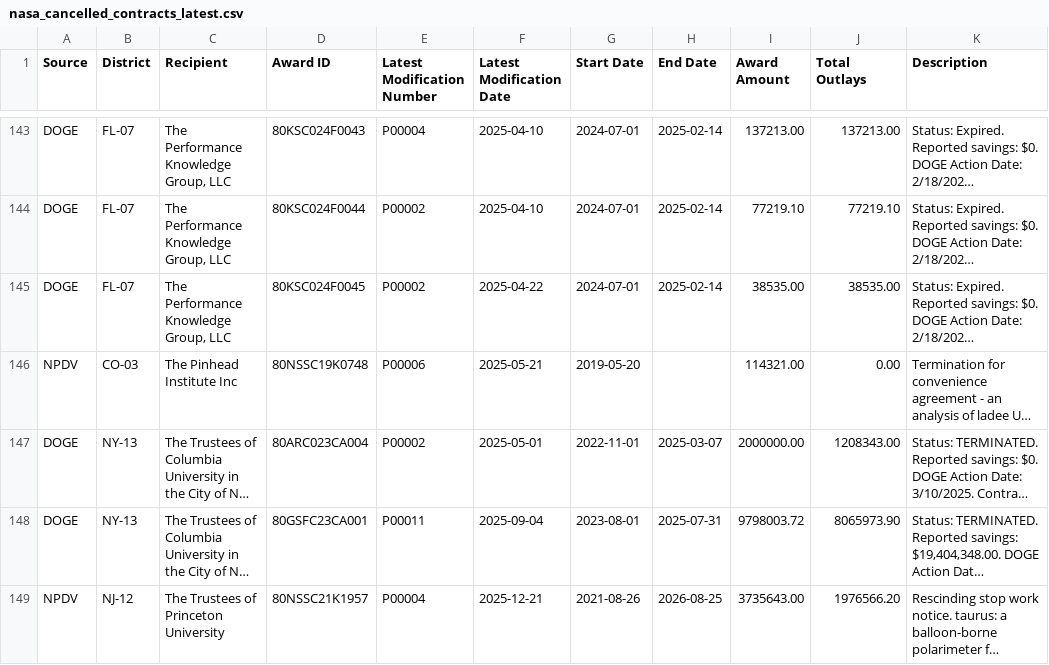
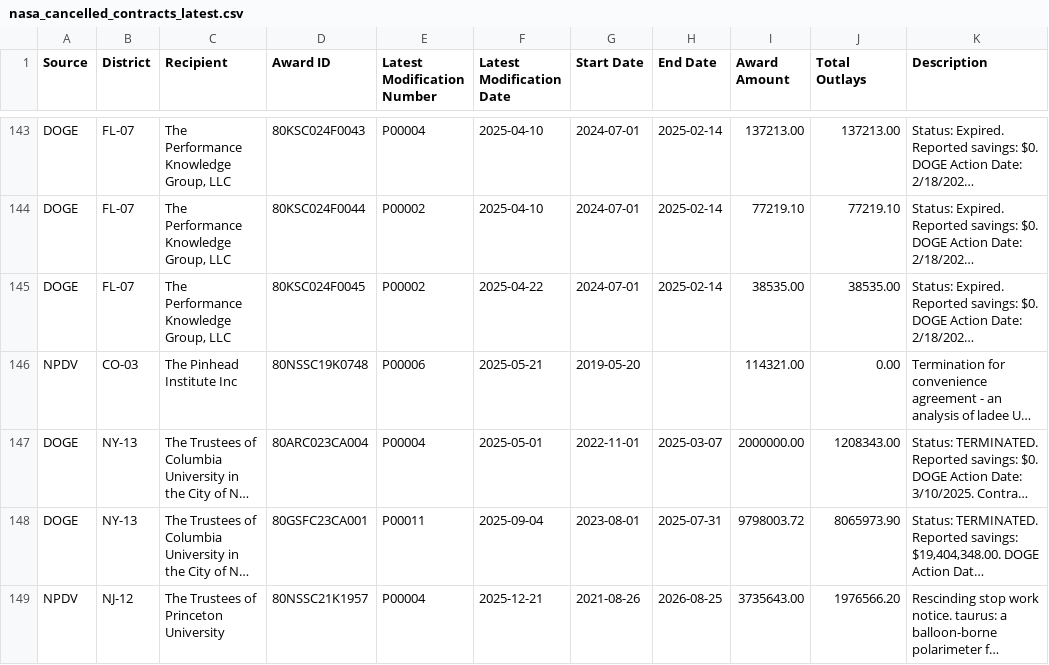
Before and after one commit to planetary-society/dashboards, a CSV file: docs/data/cancellations/nasa_cancelled_contracts_latest.csv, drawn as a sheet; only a part is shown, gaps mark what is left out; long unchanged cells end in …; the diff names each change by its address in the sheet, - before the commit and + after, or states it on an @@ line.

```diff
--- a/docs/data/cancellations/nasa_cancelled_contracts_latest.csv
+++ b/docs/data/cancellations/nasa_cancelled_contracts_latest.csv
-E147 (Latest Modification Number): P00002
+E147 (Latest Modification Number): P00004
```
Also changed, not shown: 1 other file.
